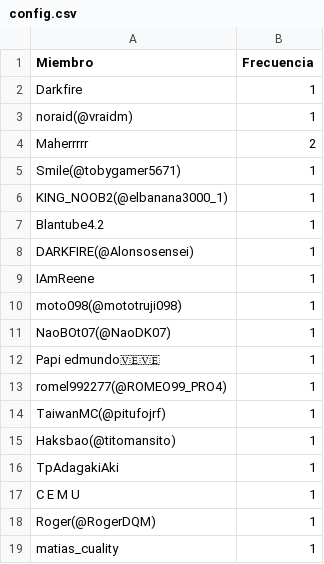
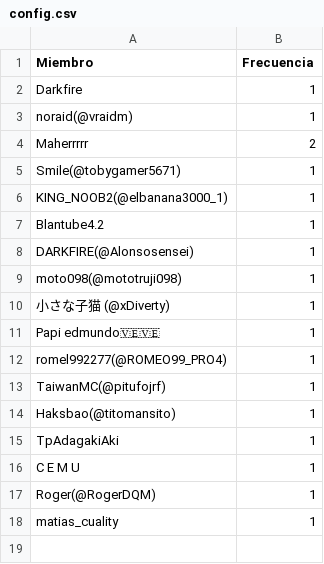
Before and after one commit to carsan-dev/HunterAriseRegister, a CSV file: config.csv, drawn as a sheet.

Commit message:
Eliminado miembro y cambiado apodo de otro

```diff
--- a/config.csv
+++ b/config.csv
@@ -8,5 +8,4 @@ Blantube4.2,1
 DARKFIRE(@Alonsosensei),1
-IAmReene,1
 moto098(@mototruji098),1
-NaoBOt07(@NaoDK07),1
+小さな子猫 (@xDiverty),1
 Papi edmundo🇻🇪🇻🇪,1
```
